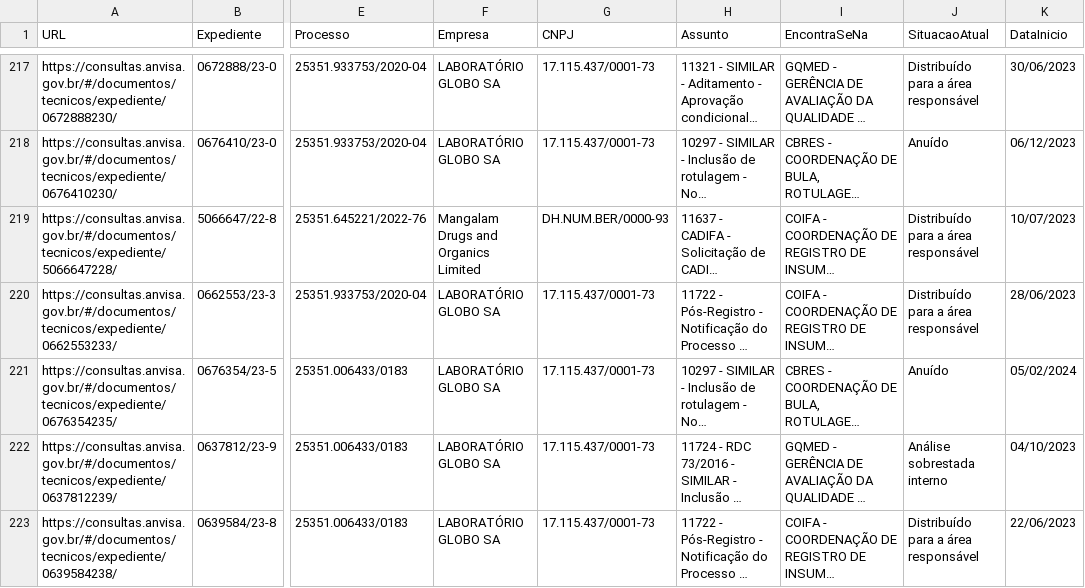
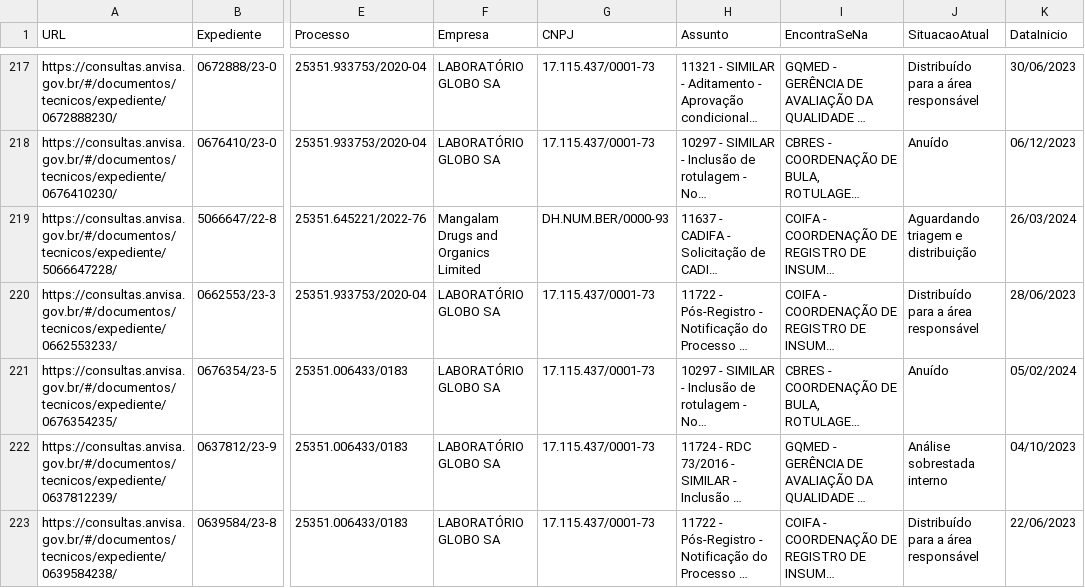
Before and after one commit to Diorgerb/DADOSreg, a CSV file: Status processos.csv, drawn as a sheet; only a part is shown, gaps mark what is left out; long unchanged cells end in …; the diff covers the shown part only; the diff names each change by its address in the sheet, - before the commit and + after, or states it on an @@ line.

Commit message:
Atualizando arquivo CSV com informações extraídas

```diff
--- a/Status processos.csv
+++ b/Status processos.csv
-J219 (SituacaoAtual): Distribuído para a área responsável
+J219 (SituacaoAtual): Aguardando triagem e distribuição
-K219 (DataInicio): 10/07/2023
+K219 (DataInicio): 26/03/2024
```
Also changed, not shown: 8 edited cells elsewhere in this file.
